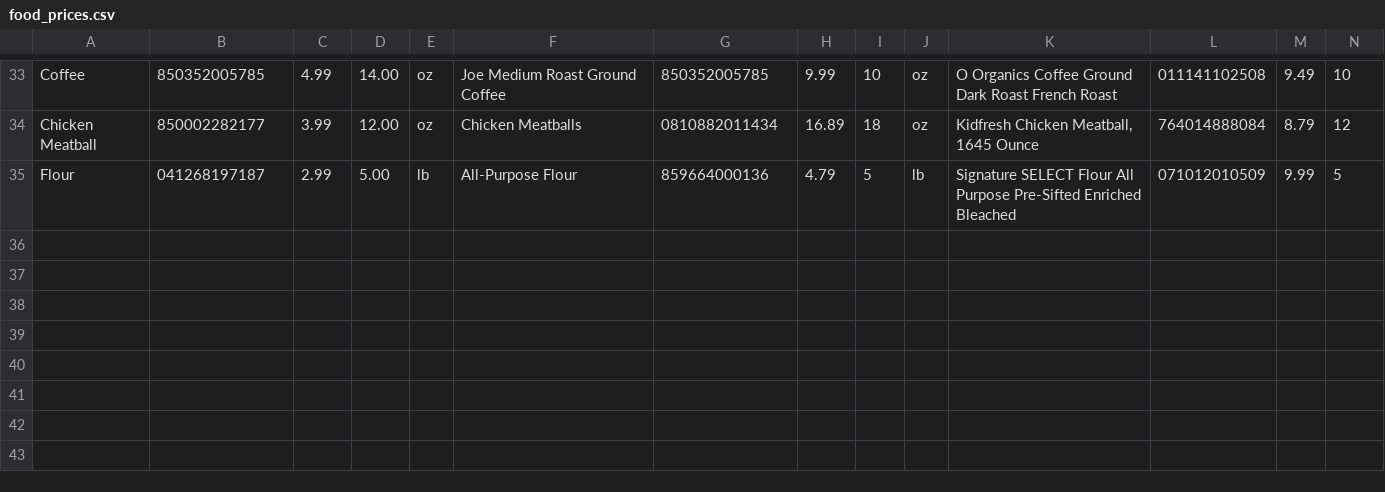
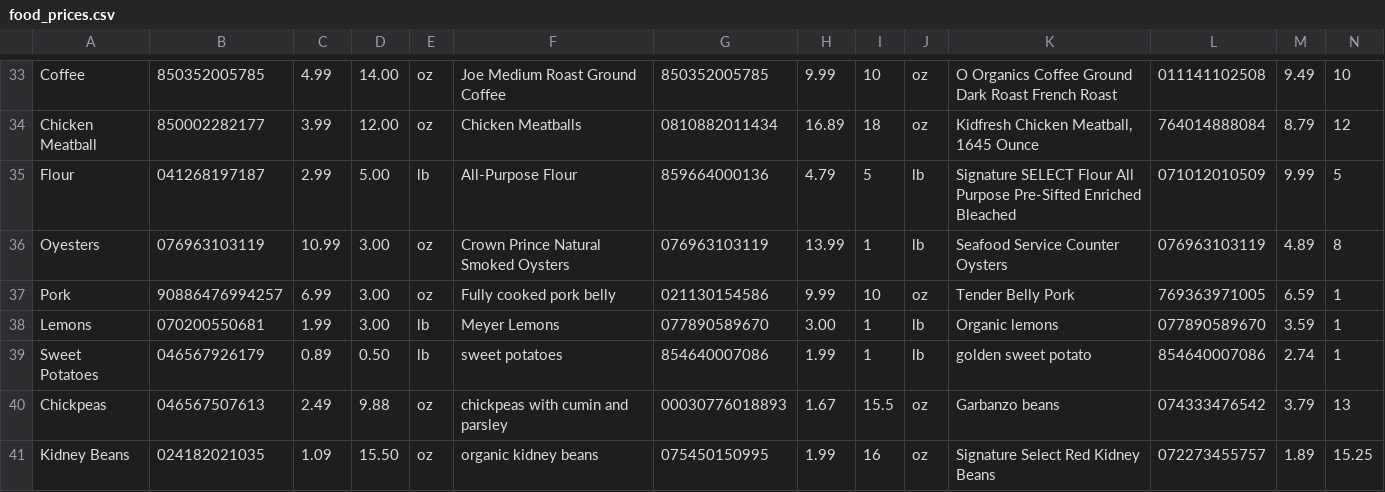
Before and after one commit to jgte29/team-casimir-funk-proj02, a CSV file: code/data/food_prices.csv, drawn as a sheet; only a part is shown, gaps mark what is left out; rows hold the shown columns only; the diff names each change by its address in the sheet, - before the commit and + after, or states it on an @@ line.

```diff
--- a/code/data/food_prices.csv
+++ b/code/data/food_prices.csv
+row 36: Oyesters | 076963103119 | 10.99 | 3.00 | oz | Crown Prince Natural Smoked Oysters | 076963103119 | 13.99 | 1 | lb | Seafood Service Counter Oysters | 076963103119 | 4.89 | 8
+row 37: Pork | 90886476994257 | 6.99 | 3.00 | oz | Fully cooked pork belly | 021130154586 | 9.99 | 10 | oz | Tender Belly Pork | 769363971005 | 6.59 | 1
+row 38: Lemons | 070200550681 | 1.99 | 3.00 | lb | Meyer Lemons | 077890589670 | 3.00 | 1 | lb | Organic lemons | 077890589670 | 3.59 | 1
+row 39: Sweet Potatoes | 046567926179 | 0.89 | 0.50 | lb | sweet potatoes | 854640007086 | 1.99 | 1 | lb | golden sweet potato | 854640007086 | 2.74 | 1
+row 40: Chickpeas | 046567507613 | 2.49 | 9.88 | oz | chickpeas with cumin and parsley | 00030776018893 | 1.67 | 15.5 | oz | Garbanzo beans | 074333476542 | 3.79 | 13
+row 41: Kidney Beans | 024182021035 | 1.09 | 15.50 | oz | organic kidney beans | 075450150995 | 1.99 | 16 | oz | Signature Select Red Kidney Beans | 072273455757 | 1.89 | 15.25
```
Also changed, not shown: code/data/price_master.csv, 4 other files.
